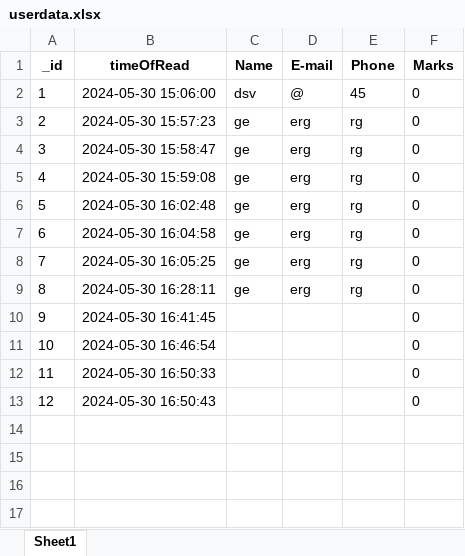
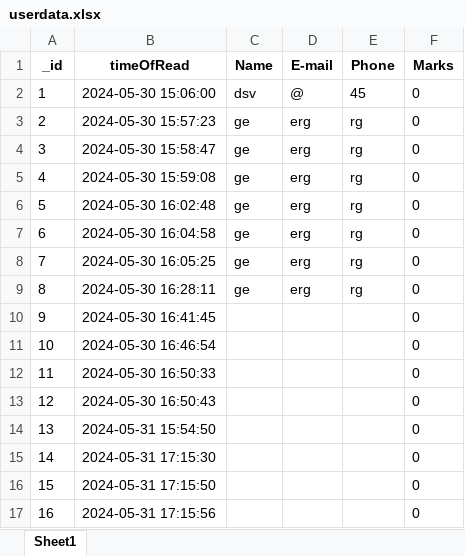
Before and after one commit to nikitaputintsevprogramming/Flask-Temlplate-Quiz, an Excel workbook: userdata.xlsx, sheet Sheet1, drawn as a sheet; values as stored, in another font and other column widths than the file's, no borders; the diff names each change by its address in the sheet, - before the commit and + after, or states it on an @@ line.

```diff
--- a/userdata.xlsx (sheet Sheet1)
+++ b/userdata.xlsx (sheet Sheet1)
+row 14: 13 | 2024-05-31 15:54:50 |  |  |  | 0
+row 15: 14 | 2024-05-31 17:15:30 |  |  |  | 0
+row 16: 15 | 2024-05-31 17:15:50 |  |  |  | 0
+row 17: 16 | 2024-05-31 17:15:56 |  |  |  | 0
```
Also changed, not shown: 8 other files.
